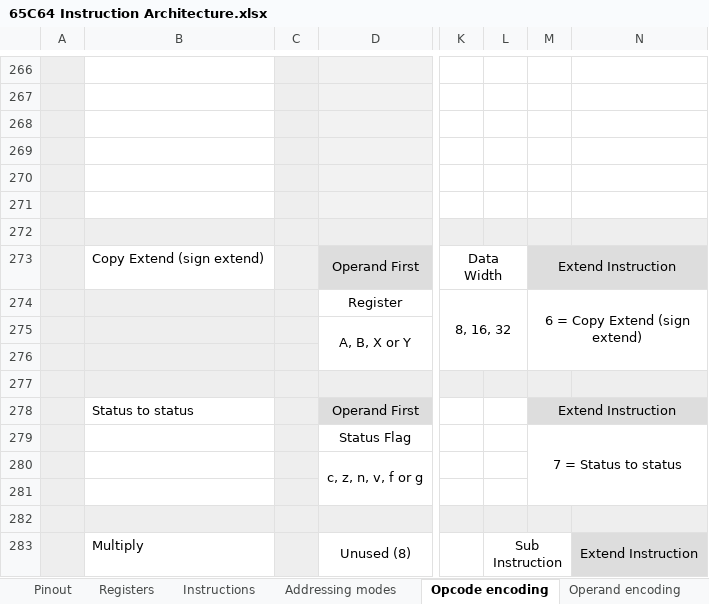
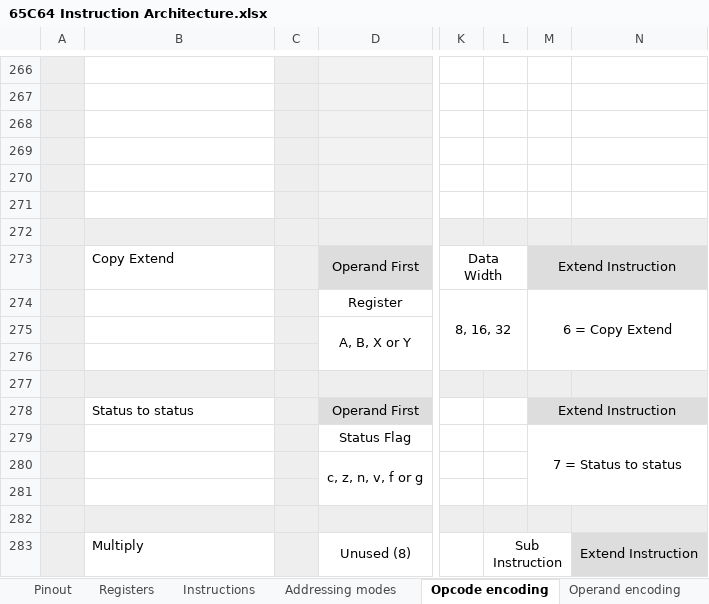
Before and after one commit to andrewpaterson/658-Computer, an Excel workbook: W65C64/65C64 Instruction Architecture.xlsx, sheet Opcode encoding, drawn as a sheet; only a part is shown, gaps mark what is left out; values as stored, in another font and other column widths than the file's, no borders; the diff names each change by its address in the sheet, - before the commit and + after, or states it on an @@ line.

Commit message:
Colour changes.

```diff
--- a/W65C64/65C64 Instruction Architecture.xlsx (sheet Opcode encoding)
+++ b/W65C64/65C64 Instruction Architecture.xlsx (sheet Opcode encoding)
-B273: Copy Extend (sign extend)
+B273: Copy Extend
-B274:B276 fill: #EEEEEE
+B274:B276 fill: none
-M274: 6 = Copy Extend (sign extend)
+M274: 6 = Copy Extend
```
